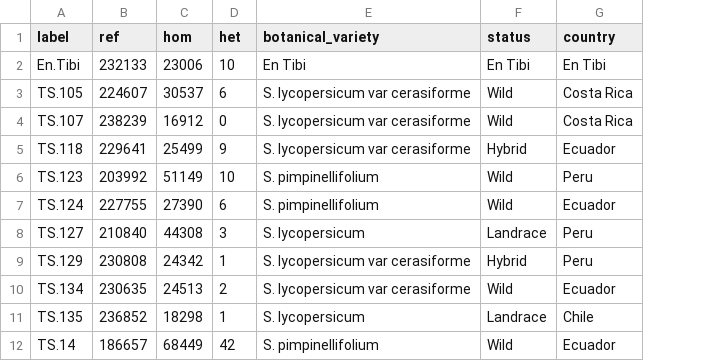
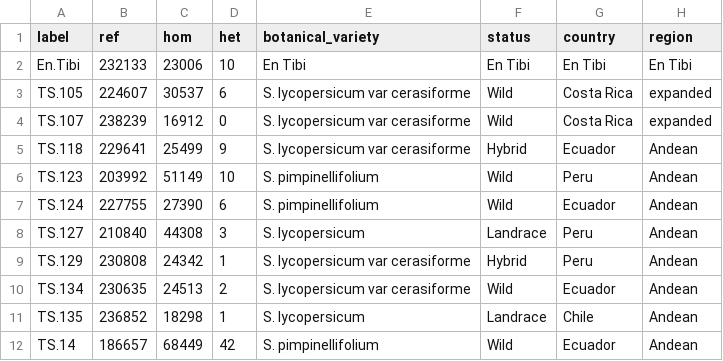
Before and after one commit to naturalis/tomatogenome-en-tibi, a TSV file: results/heterozygosity/h.tsv, drawn as a sheet; only a part is shown; the diff names each change by its address in the sheet, - before the commit and + after, or states it on an @@ line.

Commit message:
added reegion

```diff
--- a/results/heterozygosity/h.tsv
+++ b/results/heterozygosity/h.tsv
+column H (region), rows 2-12: En Tibi | expanded | expanded | Andean | Andean | Andean | Andean | Andean | Andean | Andean | Andean
```
